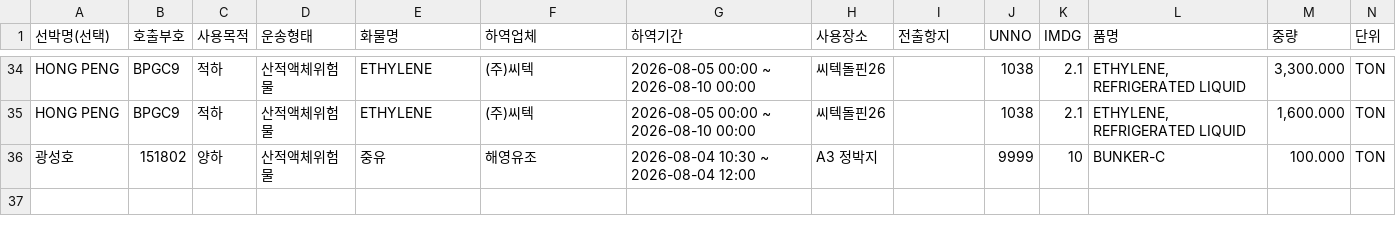
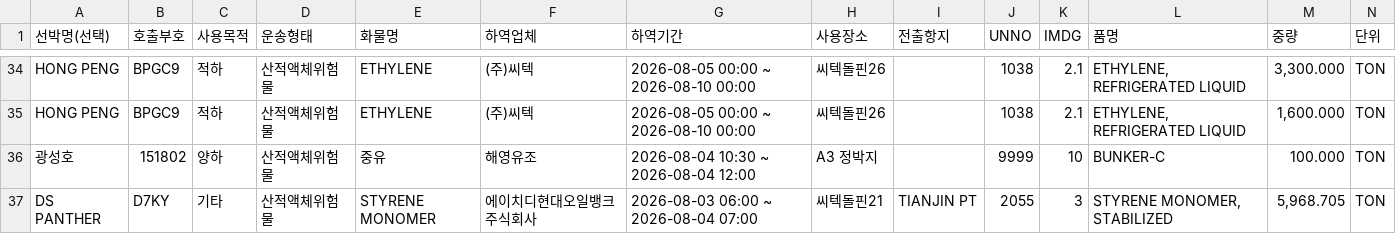
Before and after one commit to juyk1992/pt-hns, a CSV file: hns_daesan_report.csv, drawn as a sheet; only a part is shown, gaps mark what is left out.

```diff
--- a/hns_daesan_report.csv
+++ b/hns_daesan_report.csv
@@ -36 +36,2 @@ HONG PENG,BPGC9,적하,산적액체위험물,ETHYLENE,(주)씨텍,2026-08-05 00:
 광성호,151802,양하,산적액체위험물,중유,해영유조,2026-08-04 10:30 ~ 2026-08-04 12:00,A3 정박지,,9999,10,BUNKER-C,100.000,TON
+DS PANTHER,D7KY,기타,산적액체위험물,STYRENE MONOMER,에이치디현대오일뱅크 주식회사,2026-08-03 06:00 ~ 2026-08-04 07:00,씨텍돌핀21,TIANJIN PT,2055,3,"STYRENE MONOMER, STABILIZED","5,968.705",TON
```
Also changed, not shown: hns_pyeongtaek_report.csv.
